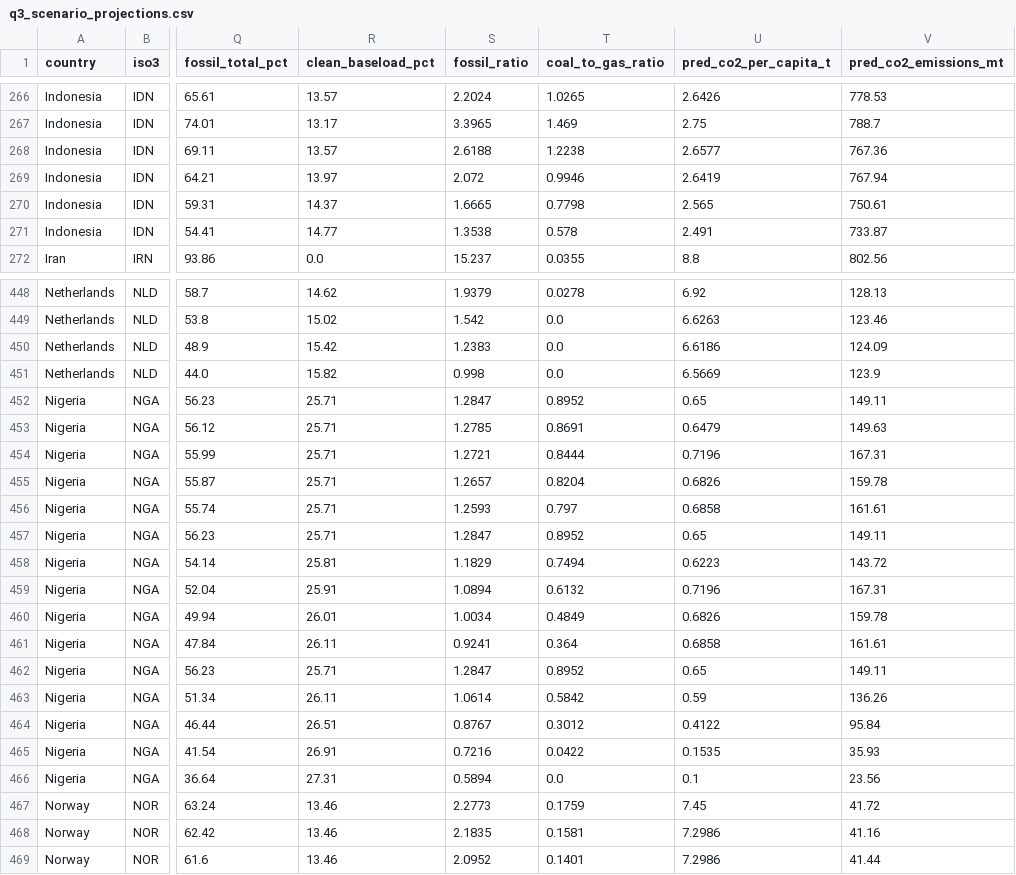
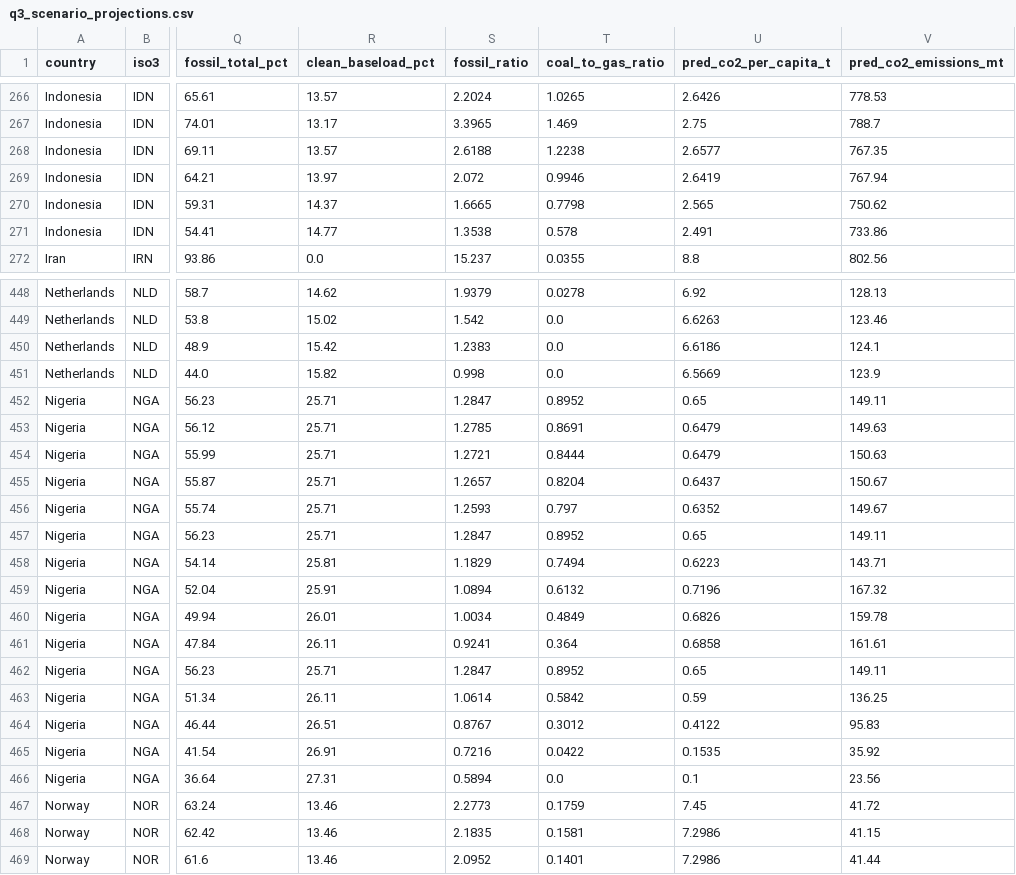
Before and after one commit to praveen-madawalage/nexora-final-challenge, a CSV file: data/outputs/q3_scenario_projections.csv, drawn as a sheet; only a part is shown, gaps mark what is left out; the diff covers the shown part only; the diff names each change by its address in the sheet, - before the commit and + after, or states it on an @@ line.

```diff
--- a/data/outputs/q3_scenario_projections.csv
+++ b/data/outputs/q3_scenario_projections.csv
-V268 (pred_co2_emissions_mt): 767.36
+V268 (pred_co2_emissions_mt): 767.35
-V270 (pred_co2_emissions_mt): 750.61
+V270 (pred_co2_emissions_mt): 750.62
-V271 (pred_co2_emissions_mt): 733.87
+V271 (pred_co2_emissions_mt): 733.86
-V450 (pred_co2_emissions_mt): 124.09
+V450 (pred_co2_emissions_mt): 124.1
-U454 (pred_co2_per_capita_t): 0.7196
+U454 (pred_co2_per_capita_t): 0.6479
-V454 (pred_co2_emissions_mt): 167.31
+V454 (pred_co2_emissions_mt): 150.63
-U455 (pred_co2_per_capita_t): 0.6826
+U455 (pred_co2_per_capita_t): 0.6437
-V455 (pred_co2_emissions_mt): 159.78
+V455 (pred_co2_emissions_mt): 150.67
-U456 (pred_co2_per_capita_t): 0.6858
+U456 (pred_co2_per_capita_t): 0.6352
-V456 (pred_co2_emissions_mt): 161.61
+V456 (pred_co2_emissions_mt): 149.67
-V458 (pred_co2_emissions_mt): 143.72
+V458 (pred_co2_emissions_mt): 143.71
-V459 (pred_co2_emissions_mt): 167.31
+V459 (pred_co2_emissions_mt): 167.32
-V463 (pred_co2_emissions_mt): 136.26
+V463 (pred_co2_emissions_mt): 136.25
-V464 (pred_co2_emissions_mt): 95.84
+V464 (pred_co2_emissions_mt): 95.83
-V465 (pred_co2_emissions_mt): 35.93
+V465 (pred_co2_emissions_mt): 35.92
-V468 (pred_co2_emissions_mt): 41.16
+V468 (pred_co2_emissions_mt): 41.15
```
Also changed, not shown: 179 edited cells elsewhere in this file, 1 other file.
